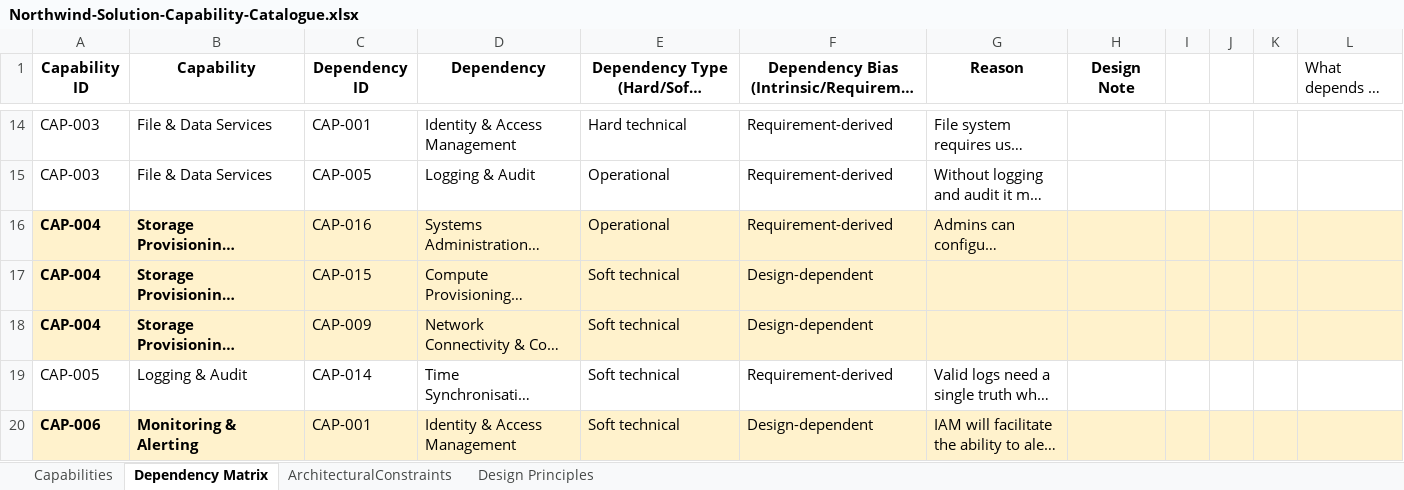
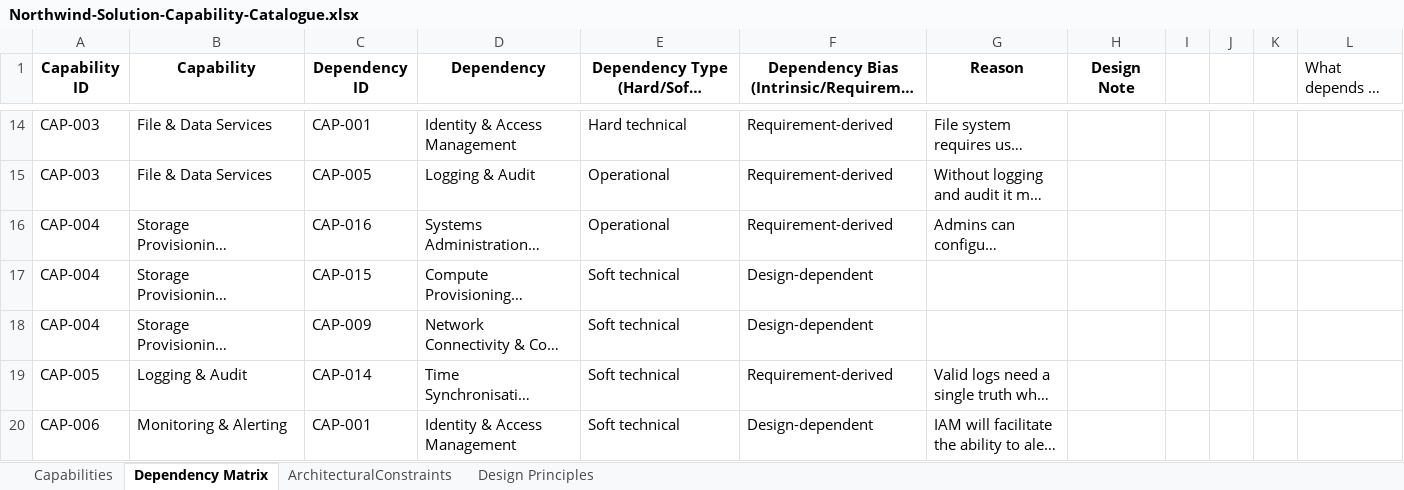
Before and after one commit to x4a48/projectredstone, an Excel workbook: docs/project-management/03_Design/hld/Northwind-Solution-Capability-Catalogue.xlsx, sheet Dependency Matrix, drawn as a sheet; only a part is shown, gaps mark what is left out; long unchanged cells end in …; values as stored, in another font and other column widths than the file's, no borders; the diff covers the shown part only; the diff names each change by its address in the sheet, - before the commit and + after, or states it on an @@ line.

Commit message:
Added HLD diagrams and started on the high level design decisions, comparing different architectures for our implementation

```diff
--- a/docs/project-management/03_Design/hld/Northwind-Solution-Capability-Catalogue.xlsx (sheet Dependency Matrix)
+++ b/docs/project-management/03_Design/hld/Northwind-Solution-Capability-Catalogue.xlsx (sheet Dependency Matrix)
-A16:L18 fill: #FFF2CC
+A16:L18 fill: none
-A16:B18 bold: on
+A16:B18 bold: off
-A20:L20 fill: #FFF2CC
+A20:L20 fill: none
-A20:B20 bold: on
+A20:B20 bold: off
```
Also changed, not shown: cell formats elsewhere in this sheet, docs/project-management/02_Business_Requirements/BRD-Review-Log-v0.1.xlsx, 9 other files.
